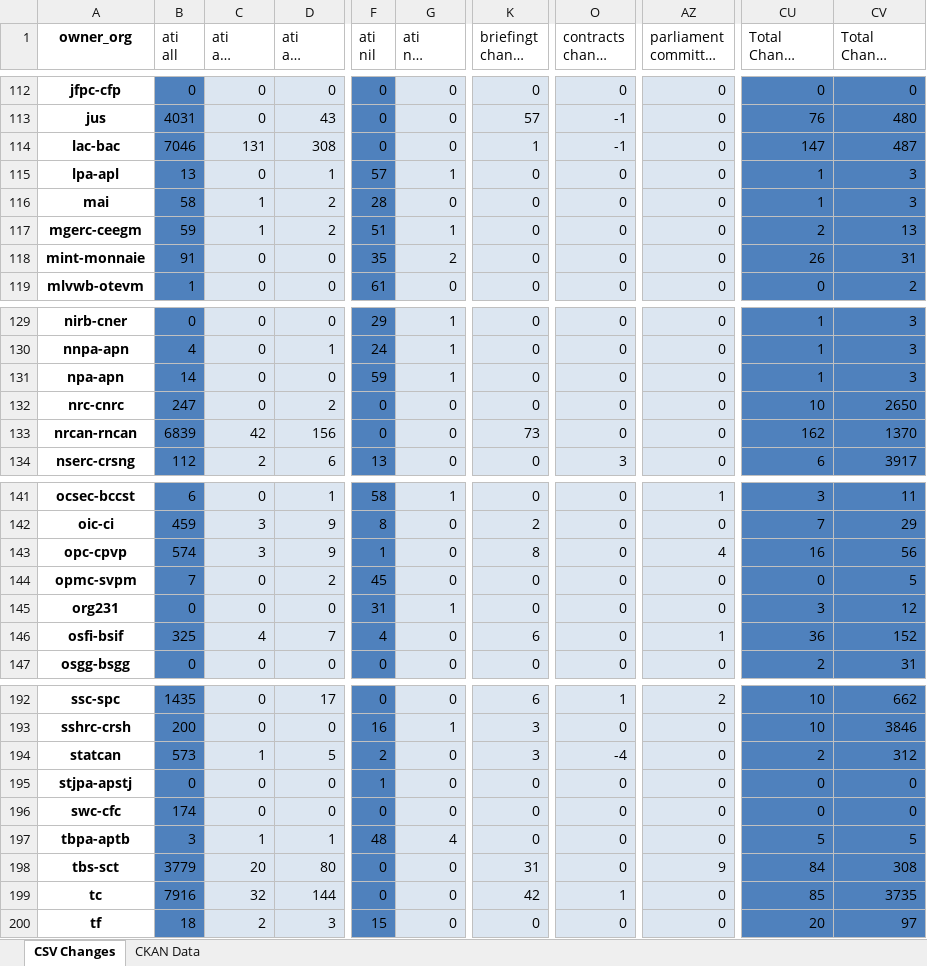
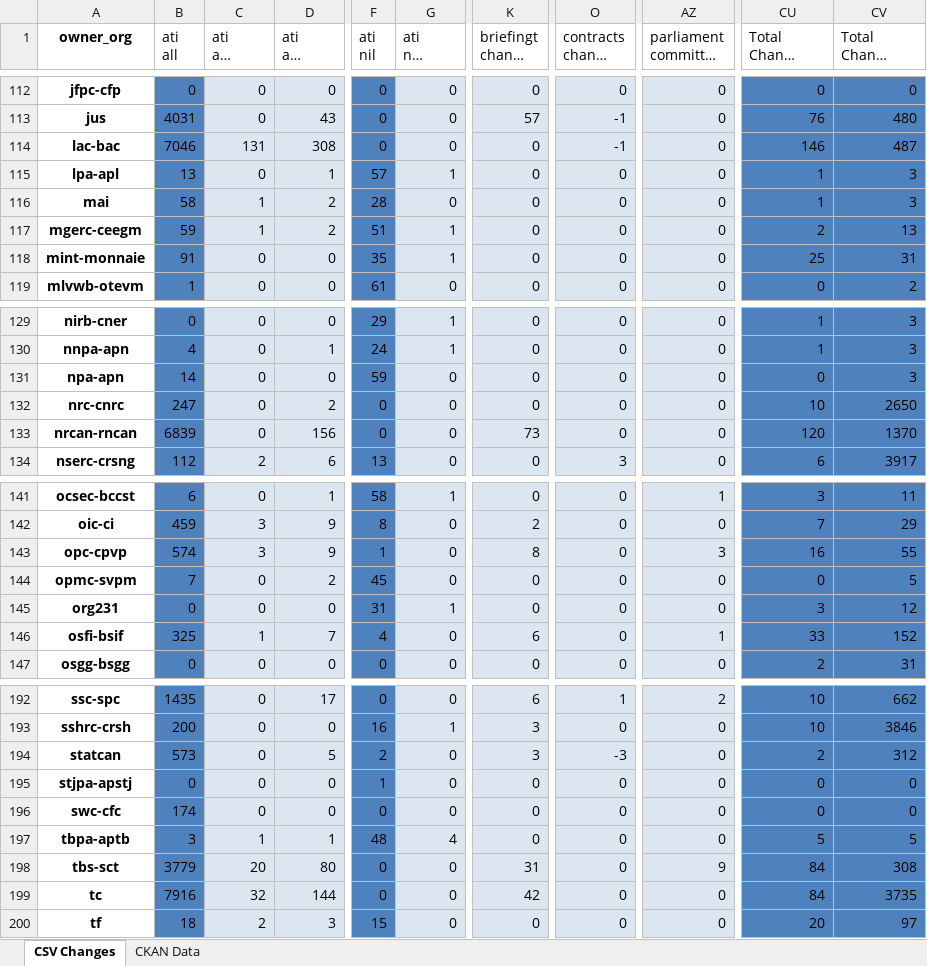
Before and after one commit to open-data/analytics-corporate-reporting, an Excel workbook: PD_CHANGES_RPT/PD_Activity.xlsx, sheet CSV Changes, drawn as a sheet; only a part is shown, gaps mark what is left out; long unchanged cells end in …; values as stored, in another font and other column widths than the file's, no borders; the diff covers the shown part only; the diff names each change by its address in the sheet, - before the commit and + after, or states it on an @@ line.

```diff
--- a/PD_CHANGES_RPT/PD_Activity.xlsx (sheet CSV Changes)
+++ b/PD_CHANGES_RPT/PD_Activity.xlsx (sheet CSV Changes)
-K114 (briefingt change 30-days): 1
+K114 (briefingt change 30-days): 0
-CU114 (Total Change 30-days): 147
+CU114 (Total Change 30-days): 146
-G118 (ati nil change 30-days): 2
+G118 (ati nil change 30-days): 1
-CU118 (Total Change 30-days): 26
+CU118 (Total Change 30-days): 25
-G131 (ati nil change 30-days): 1
+G131 (ati nil change 30-days): 0
-CU131 (Total Change 30-days): 1
+CU131 (Total Change 30-days): 0
-C133 (ati all change 30-days): 42
+C133 (ati all change 30-days): 0
-CU133 (Total Change 30-days): 162
+CU133 (Total Change 30-days): 120
-AZ143: 4
+AZ143: 3
-CV143 (Total Change 90-days): 56
+CV143 (Total Change 90-days): 55
-C146 (ati all change 30-days): 4
+C146 (ati all change 30-days): 1
-CU146 (Total Change 30-days): 36
+CU146 (Total Change 30-days): 33
-C194 (ati all change 30-days): 1
+C194 (ati all change 30-days): 0
-O194 (contracts change 30-days): -4
+O194 (contracts change 30-days): -3
-O199 (contracts change 30-days): 1
+O199 (contracts change 30-days): 0
-CU199 (Total Change 30-days): 85
+CU199 (Total Change 30-days): 84
```
Also changed, not shown: 35 edited cells elsewhere in this sheet, 1 other file.
